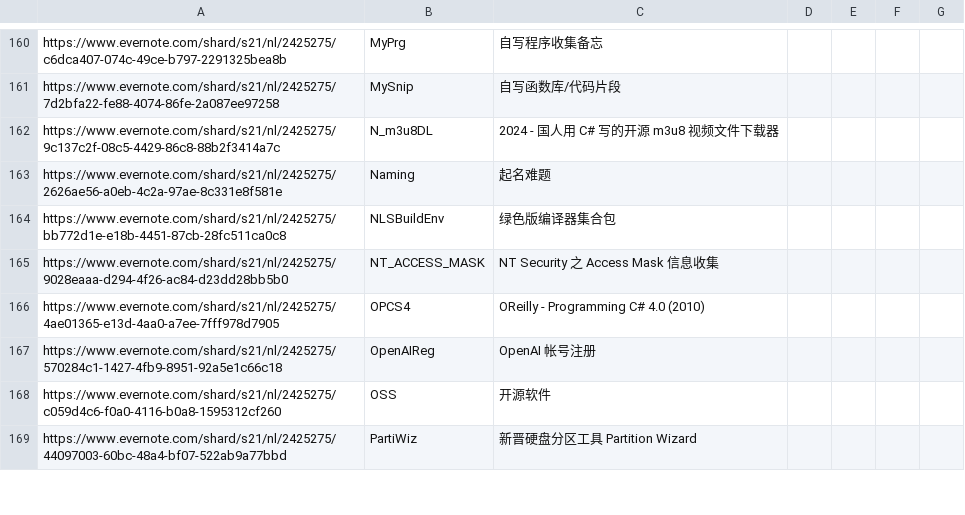
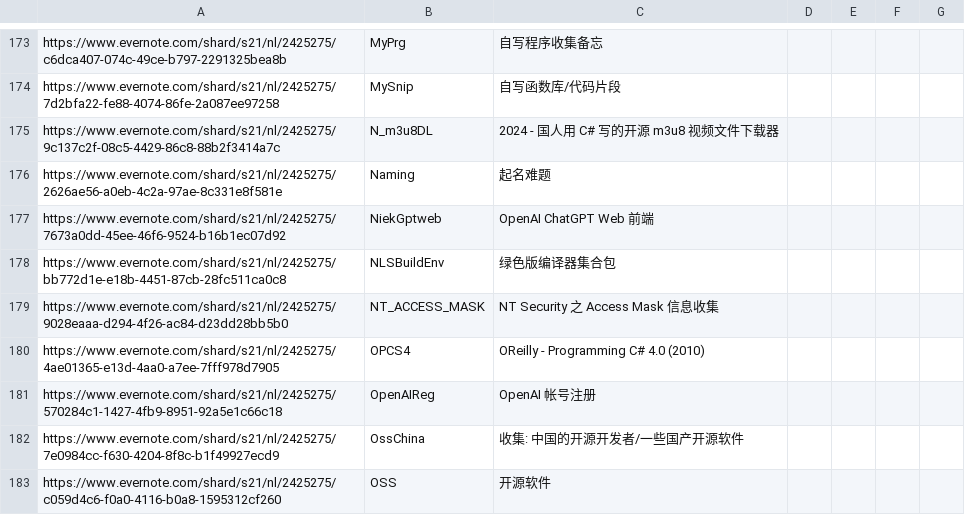
Before and after one commit to chjfth/trivials, a CSV file: ahk/Everlink.chj.csv, drawn as a sheet; only a part is shown, gaps mark what is left out; the shorter side is filled out with more unchanged rows; the diff covers the shown part only; the diff names each change by its address in the sheet, - before the commit and + after, or states it on an @@ line.

Commit message:
new Evlinks

```diff
--- a/ahk/Everlink.chj.csv
+++ b/ahk/Everlink.chj.csv
+row 177: https://www.evernote.com/shard/s21/nl/2425275/7673a0dd-45ee-46f6-9524-b16b1ec07d92 | NiekGptweb | OpenAI ChatGPT Web 前端
+row 182: https://www.evernote.com/shard/s21/nl/2425275/7e0984cc-f630-4204-8f8c-b1f49927ecd9 | OssChina | 收集: 中国的开源开发者/一些国产开源软件
```
Also changed, not shown: 24 added rows elsewhere in this file.
